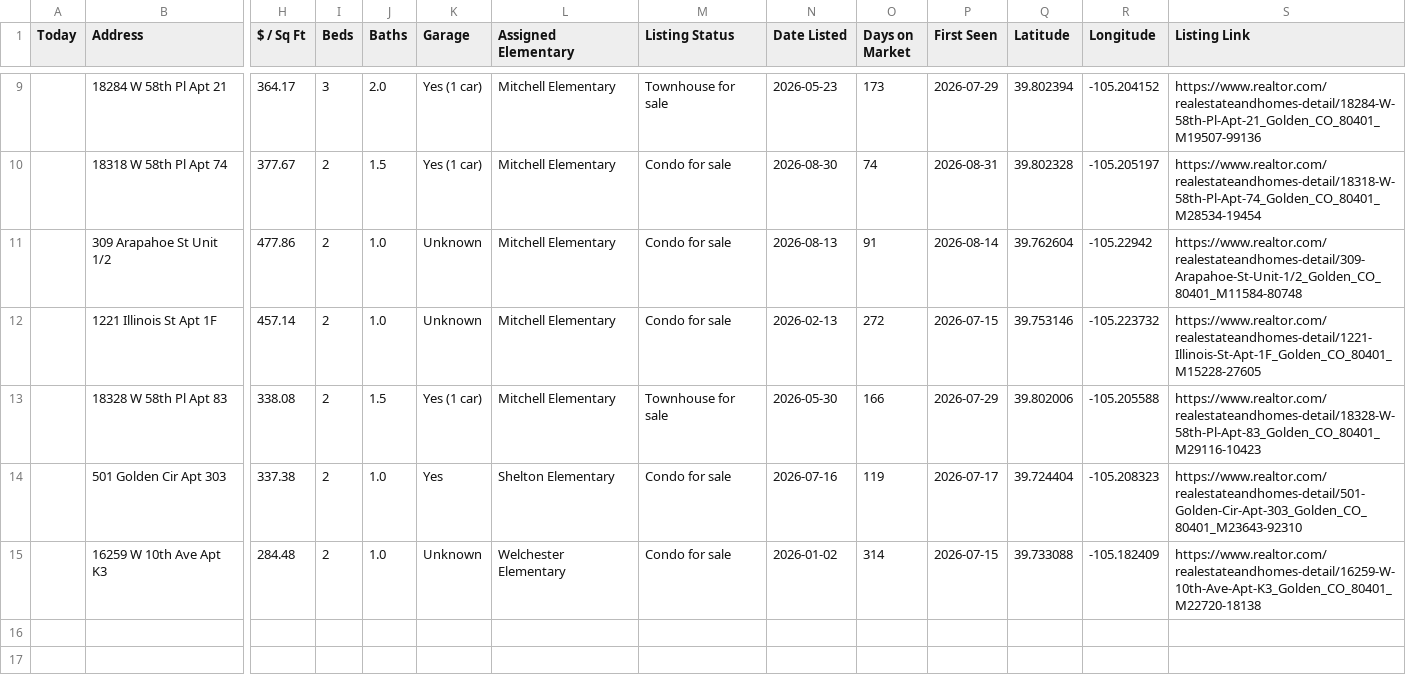
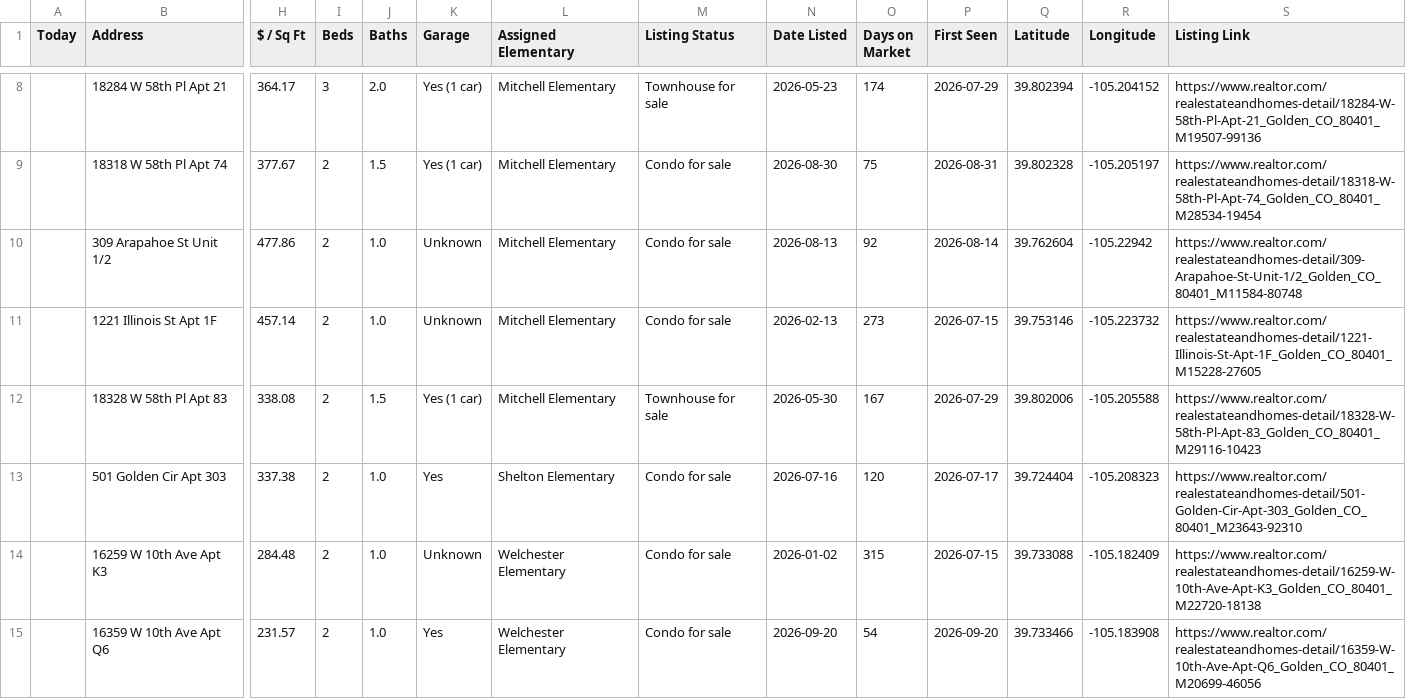
Before and after one commit to leapfrog-darby/golden-listings-map, a CSV file: data.csv, drawn as a sheet; only a part is shown, gaps mark what is left out; addresses are those after the commit; rows hold the shown columns only; the diff covers the shown part only; the diff names each change by its address in the sheet, - before the commit and + after, or states it on an @@ line.

```diff
--- a/data.csv
+++ b/data.csv
-O8 (Days on Market): 173
+O8 (Days on Market): 174
-O9 (Days on Market): 74
+O9 (Days on Market): 75
-O10 (Days on Market): 91
+O10 (Days on Market): 92
-O11 (Days on Market): 272
+O11 (Days on Market): 273
-O12 (Days on Market): 166
+O12 (Days on Market): 167
-O13 (Days on Market): 119
+O13 (Days on Market): 120
-O14 (Days on Market): 314
+O14 (Days on Market): 315
+row 15:  | 16359 W 10th Ave Apt Q6 | 231.57 | 2 | 1.0 | Yes | Welchester Elementary | Condo for sale | 2026-09-20 | 54 | 2026-09-20 | 39.733466 | -105.183908 | https://www.realtor.com/realestateandhomes-detail/16359-W-10th-Ave-Apt-Q6_Golden_CO_80401_M20699-46056
```
Also changed, not shown: 1 removed row and 6 edited cells elsewhere in this file, 1 other file.
